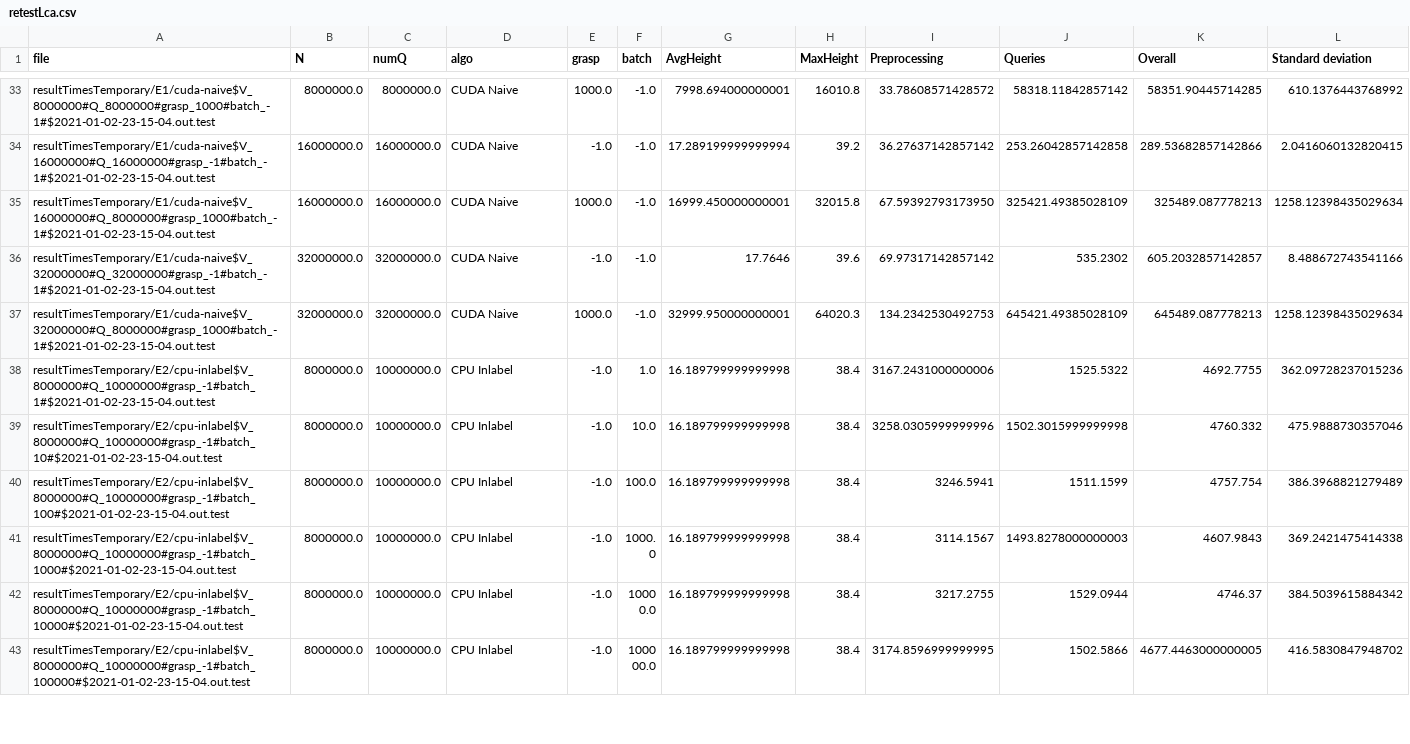
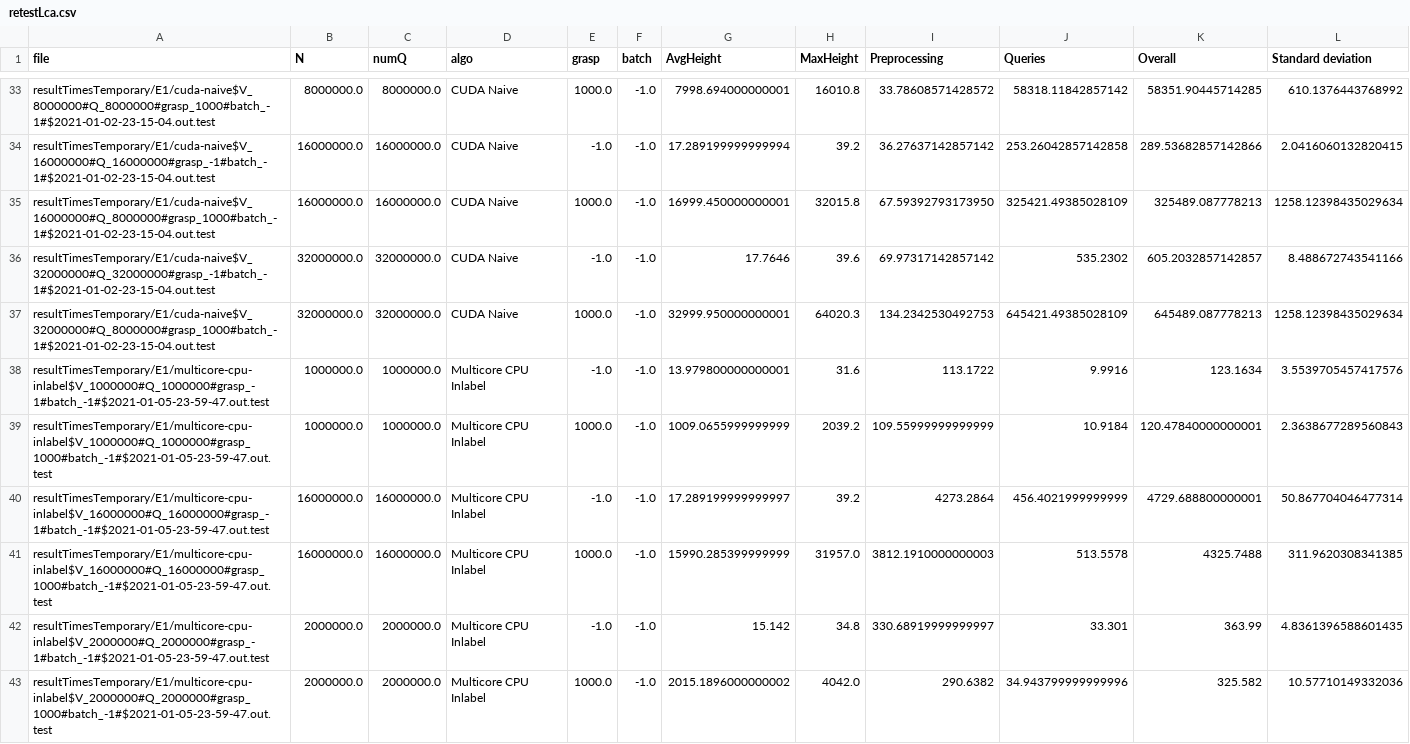
Before and after one commit to stobis/euler-meets-cuda, a CSV file: testResults/retestLca.csv, drawn as a sheet; only a part is shown, gaps mark what is left out; the shorter side is filled out with more unchanged rows; the diff covers the shown part only.

Commit message:
Fix lca test pipeline

```diff
--- a/testResults/retestLca.csv
+++ b/testResults/retestLca.csv
@@ -37 +37,7 @@ resultTimesTemporary/E1/cuda-naive$V_32000000#Q_32000000#grasp_-1#batch_-1#$2021
 resultTimesTemporary/E1/cuda-naive$V_32000000#Q_8000000#grasp_1000#batch_-1#$2021-01-02-23-15-04.out.test,32000000.0,32000000.0,CUDA Naive,1000.0,-1.0,32999.950000000001,64020.3,134.2342530492753,645421.49385028109,645489.087778213,1258.12398435029634
+resultTimesTemporary/E1/multicore-cpu-inlabel$V_1000000#Q_1000000#grasp_-1#batch_-1#$2021-01-05-23-59-47.out.test,1000000.0,1000000.0,Multicore CPU Inlabel,-1.0,-1.0,13.979800000000001,31.6,113.1722,9.9916,123.1634,3.5539705457417576
+resultTimesTemporary/E1/multicore-cpu-inlabel$V_1000000#Q_1000000#grasp_1000#batch_-1#$2021-01-05-23-59-47.out.test,1000000.0,1000000.0,Multicore CPU Inlabel,1000.0,-1.0,1009.0655999999999,2039.2,109.55999999999999,10.9184,120.47840000000001,2.3638677289560843
+resultTimesTemporary/E1/multicore-cpu-inlabel$V_16000000#Q_16000000#grasp_-1#batch_-1#$2021-01-05-23-59-47.out.test,16000000.0,16000000.0,Multicore CPU Inlabel,-1.0,-1.0,17.289199999999997,39.2,4273.2864,456.4021999999999,4729.688800000001,50.867704046477314
+resultTimesTemporary/E1/multicore-cpu-inlabel$V_16000000#Q_16000000#grasp_1000#batch_-1#$2021-01-05-23-59-47.out.test,16000000.0,16000000.0,Multicore CPU Inlabel,1000.0,-1.0,15990.285399999999,31957.0,3812.1910000000003,513.5578,4325.7488,311.9620308341385
+resultTimesTemporary/E1/multicore-cpu-inlabel$V_2000000#Q_2000000#grasp_-1#batch_-1#$2021-01-05-23-59-47.out.test,2000000.0,2000000.0,Multicore CPU Inlabel,-1.0,-1.0,15.142,34.8,330.68919999999997,33.301,363.99,4.8361396588601435
+resultTimesTemporary/E1/multicore-cpu-inlabel$V_2000000#Q_2000000#grasp_1000#batch_-1#$2021-01-05-23-59-47.out.test,2000000.0,2000000.0,Multicore CPU Inlabel,1000.0,-1.0,2015.1896000000002,4042.0,290.6382,34.943799999999996,325.582,10.57710149332036
```
Also changed, not shown: 6 added rows elsewhere in this file, 7 other files.
